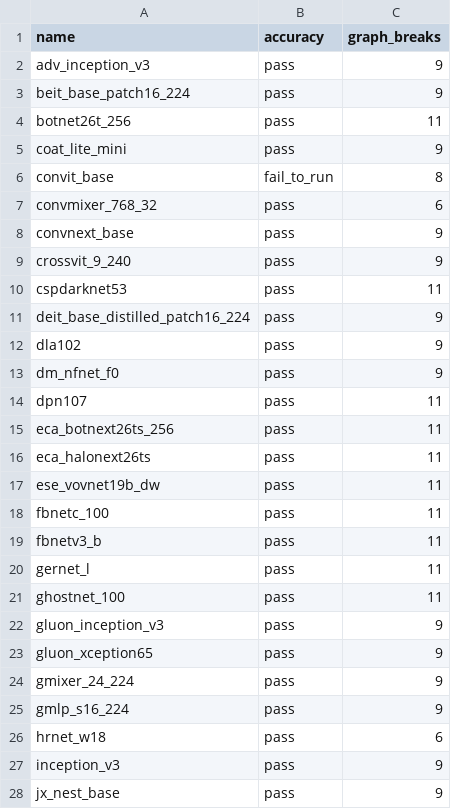
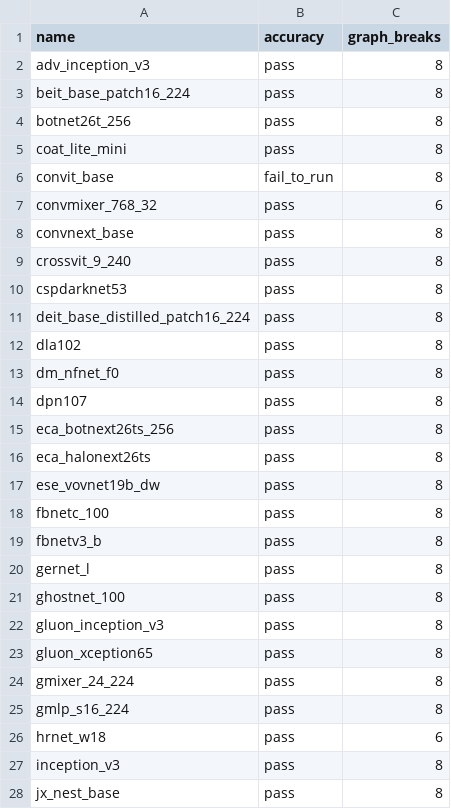
Before and after one commit to dbolovetoa/pytorch, a CSV file: benchmarks/dynamo/ci_expected_accuracy/inductor_timm_dynamic_training.csv, drawn as a sheet; only a part is shown; the diff covers the shown part only.

```diff
--- a/benchmarks/dynamo/ci_expected_accuracy/inductor_timm_dynamic_training.csv
+++ b/benchmarks/dynamo/ci_expected_accuracy/inductor_timm_dynamic_training.csv
@@ -1,28 +1,28 @@
 name,accuracy,graph_breaks
-adv_inception_v3,pass,9
-beit_base_patch16_224,pass,9
-botnet26t_256,pass,11
-coat_lite_mini,pass,9
+adv_inception_v3,pass,8
+beit_base_patch16_224,pass,8
+botnet26t_256,pass,8
+coat_lite_mini,pass,8
 convit_base,fail_to_run,8
 convmixer_768_32,pass,6
-convnext_base,pass,9
-crossvit_9_240,pass,9
-cspdarknet53,pass,11
-deit_base_distilled_patch16_224,pass,9
-dla102,pass,9
-dm_nfnet_f0,pass,9
-dpn107,pass,11
-eca_botnext26ts_256,pass,11
-eca_halonext26ts,pass,11
-ese_vovnet19b_dw,pass,11
-fbnetc_100,pass,11
-fbnetv3_b,pass,11
-gernet_l,pass,11
-ghostnet_100,pass,11
-gluon_inception_v3,pass,9
-gluon_xception65,pass,9
-gmixer_24_224,pass,9
-gmlp_s16_224,pass,9
+convnext_base,pass,8
+crossvit_9_240,pass,8
+cspdarknet53,pass,8
+deit_base_distilled_patch16_224,pass,8
+dla102,pass,8
+dm_nfnet_f0,pass,8
+dpn107,pass,8
+eca_botnext26ts_256,pass,8
+eca_halonext26ts,pass,8
+ese_vovnet19b_dw,pass,8
+fbnetc_100,pass,8
+fbnetv3_b,pass,8
+gernet_l,pass,8
+ghostnet_100,pass,8
+gluon_inception_v3,pass,8
+gluon_xception65,pass,8
+gmixer_24_224,pass,8
+gmlp_s16_224,pass,8
 hrnet_w18,pass,6
-inception_v3,pass,9
-jx_nest_base,pass,9
+inception_v3,pass,8
+jx_nest_base,pass,8
```
Also changed, not shown: 2 removed rows and 32 edited cells elsewhere in this file, benchmarks/dynamo/ci_expected_accuracy/inductor_huggingface_dynamic_inference.csv, benchmarks/dynamo/ci_expected_accuracy/inductor_huggingface_dynamic_training.csv, 7 other files.
